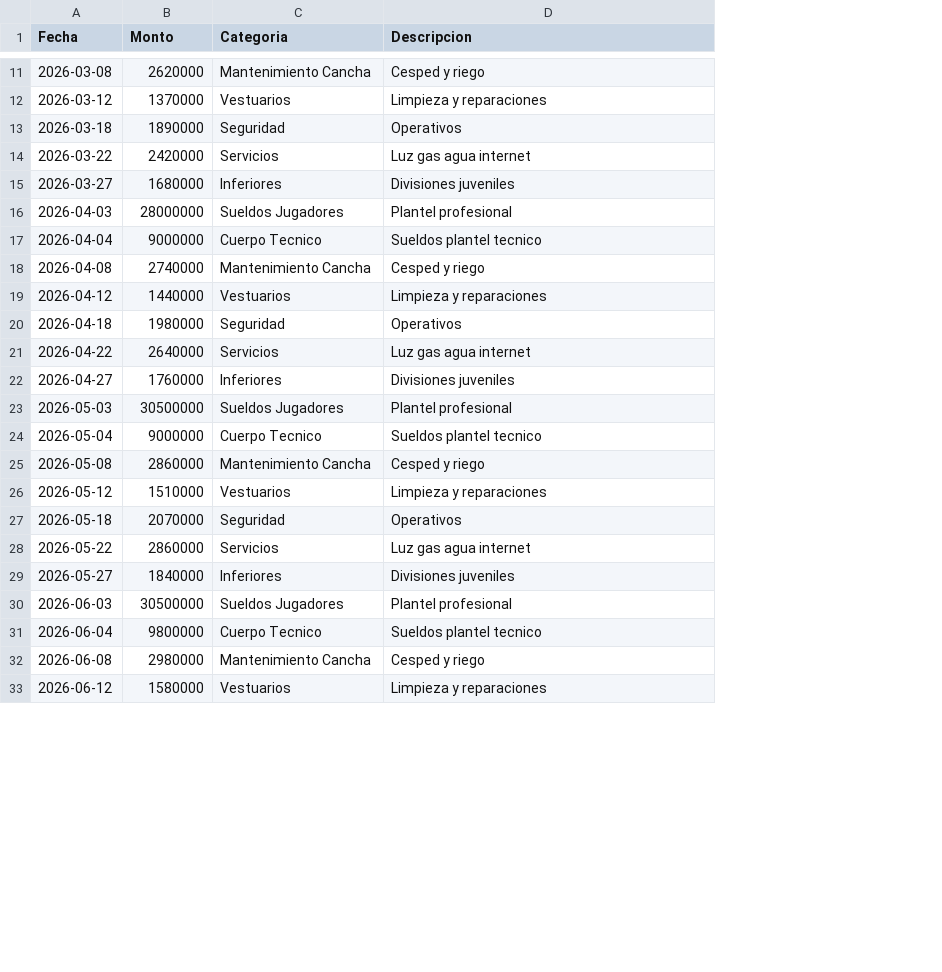
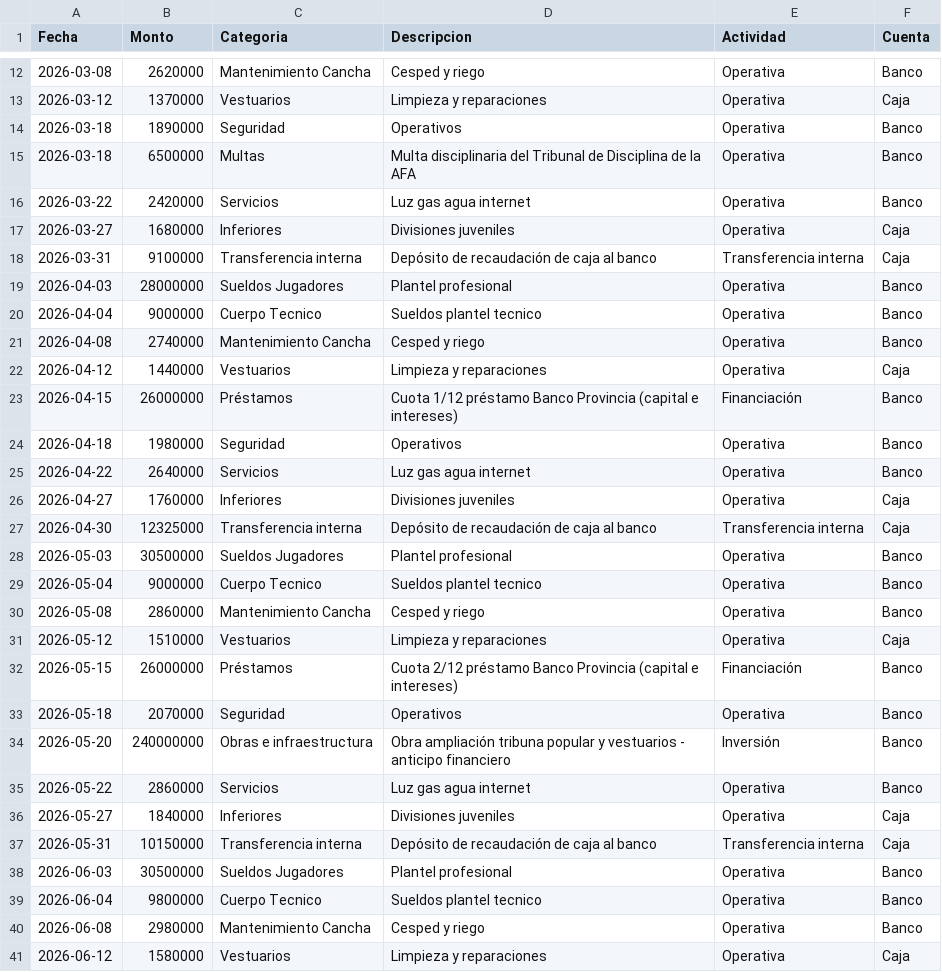
Before and after one commit to AgussEspo/Tesis_Riestra_UADE, a CSV file: datos_ejemplo/csv/egresos.csv, drawn as a sheet; only a part is shown, gaps mark what is left out; the diff covers the shown part only; the diff names each change by its address in the sheet, - before the commit and + after, or states it on an @@ line.

```diff
--- a/datos_ejemplo/csv/egresos.csv
+++ b/datos_ejemplo/csv/egresos.csv
+column E (Actividad), rows 12-14: all Operativa; rows 16-17: Operativa | Operativa; rows 19-22: all Operativa; rows 24-26: all Operativa; rows 28-31: all Operativa; row 33: Operativa; rows 35-36: Operativa | Operativa; rows 38-41: all Operativa
+column F (Cuenta), rows 12-14: Banco | Caja | Banco; rows 16-17: Banco | Caja; rows 19-22: Banco | Banco | Banco | Caja; rows 24-26: Banco | Banco | Caja; rows 28-31: Banco | Banco | Banco | Caja; row 33: Banco; rows 35-36: Banco | Caja; rows 38-41: Banco | Banco | Banco | Caja
+row 15: 2026-03-18 | 6500000 | Multas | Multa disciplinaria del Tribunal de Disciplina de la AFA | Operativa | Banco
+row 18: 2026-03-31 | 9100000 | Transferencia interna | Depósito de recaudación de caja al banco | Transferencia interna | Caja
+row 23: 2026-04-15 | 26000000 | Préstamos | Cuota 1/12 préstamo Banco Provincia (capital e intereses) | Financiación | Banco
+row 27: 2026-04-30 | 12325000 | Transferencia interna | Depósito de recaudación de caja al banco | Transferencia interna | Caja
+row 32: 2026-05-15 | 26000000 | Préstamos | Cuota 2/12 préstamo Banco Provincia (capital e intereses) | Financiación | Banco
+row 34: 2026-05-20 | 240000000 | Obras e infraestructura | Obra ampliación tribuna popular y vestuarios - anticipo financiero | Inversión | Banco
+row 37: 2026-05-31 | 10150000 | Transferencia interna | Depósito de recaudación de caja al banco | Transferencia interna | Caja
```
Also changed, not shown: 18 added rows elsewhere in this file, datos_ejemplo/csv/ingresos.csv, 2 other files.
